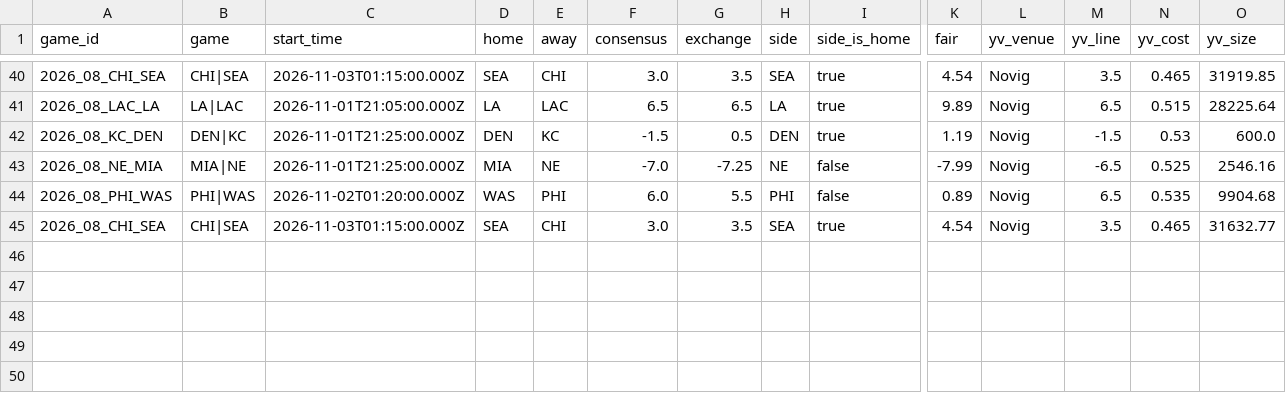
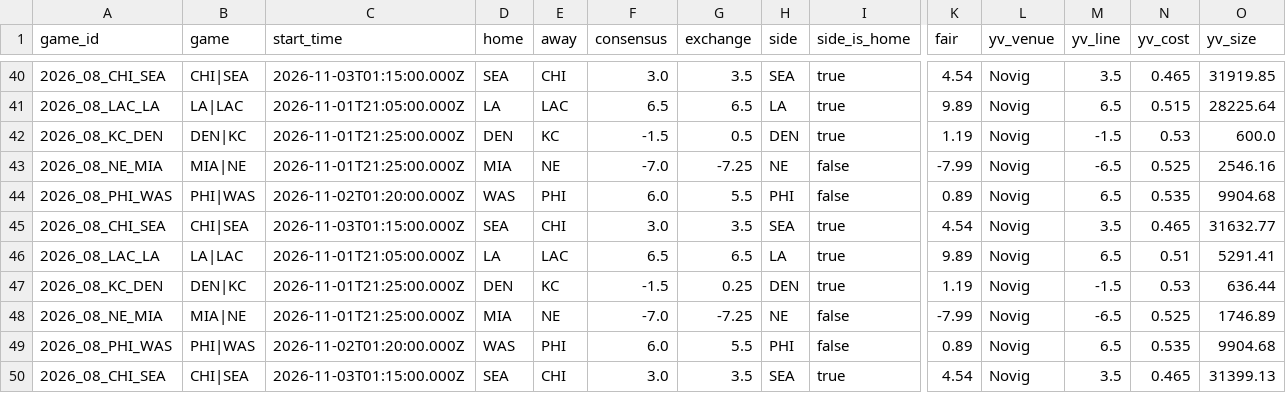
Before and after one commit to wbblanck/nfl-betting-model, a CSV file: data/live/ats_yv_runs_2026.csv, drawn as a sheet; only a part is shown, gaps mark what is left out; rows hold the shown columns only; the diff names each change by its address in the sheet, - before the commit and + after, or states it on an @@ line.

Commit message:
S1 live: 50 12 * * 0

```diff
--- a/data/live/ats_yv_runs_2026.csv
+++ b/data/live/ats_yv_runs_2026.csv
+row 46: 2026_08_LAC_LA | LA|LAC | 2026-11-01T21:05:00.000Z | LA | LAC | 6.5 | 6.5 | LA | true | 9.89 | Novig | 6.5 | 0.51 | 5291.41
+row 47: 2026_08_KC_DEN | DEN|KC | 2026-11-01T21:25:00.000Z | DEN | KC | -1.5 | 0.25 | DEN | true | 1.19 | Novig | -1.5 | 0.53 | 636.44
+row 48: 2026_08_NE_MIA | MIA|NE | 2026-11-01T21:25:00.000Z | MIA | NE | -7.0 | -7.25 | NE | false | -7.99 | Novig | -6.5 | 0.525 | 1746.89
+row 49: 2026_08_PHI_WAS | PHI|WAS | 2026-11-02T01:20:00.000Z | WAS | PHI | 6.0 | 5.5 | PHI | false | 0.89 | Novig | 6.5 | 0.535 | 9904.68
+row 50: 2026_08_CHI_SEA | CHI|SEA | 2026-11-03T01:15:00.000Z | SEA | CHI | 3.0 | 3.5 | SEA | true | 4.54 | Novig | 3.5 | 0.465 | 31399.13
```
Also changed, not shown: data/live/ats_runs_2026.csv, data/live/openmarkets_compare_2026.csv, 12 other files.
